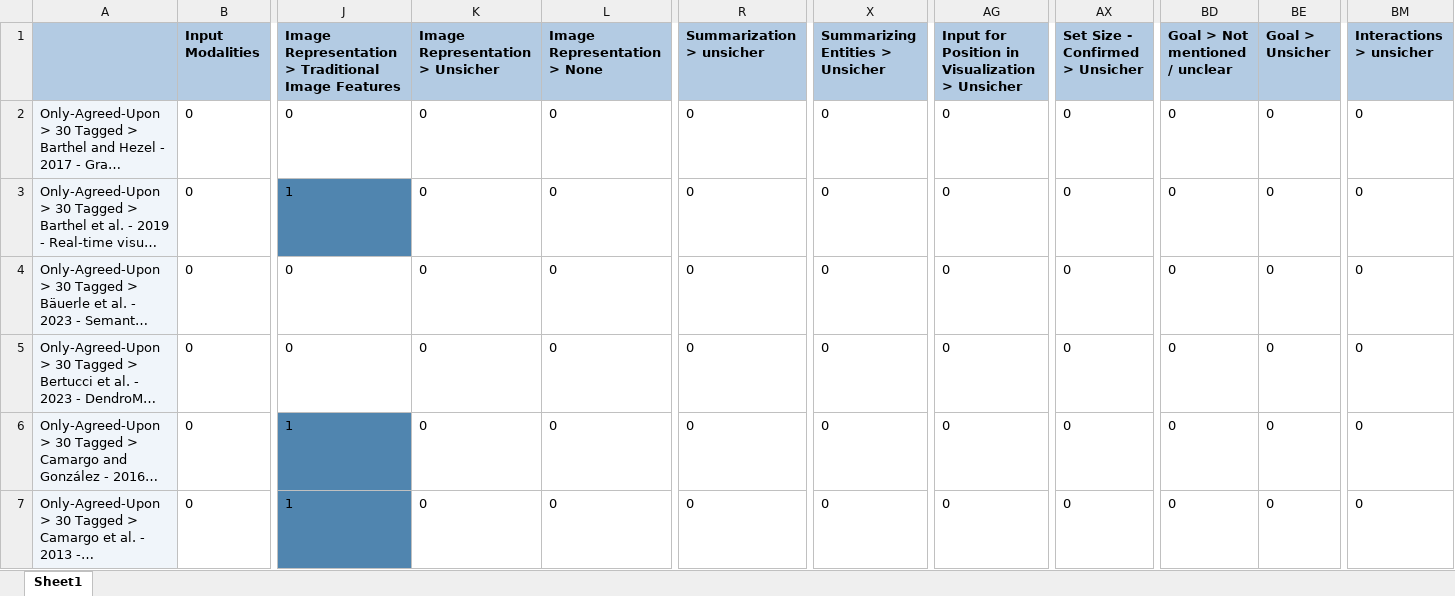
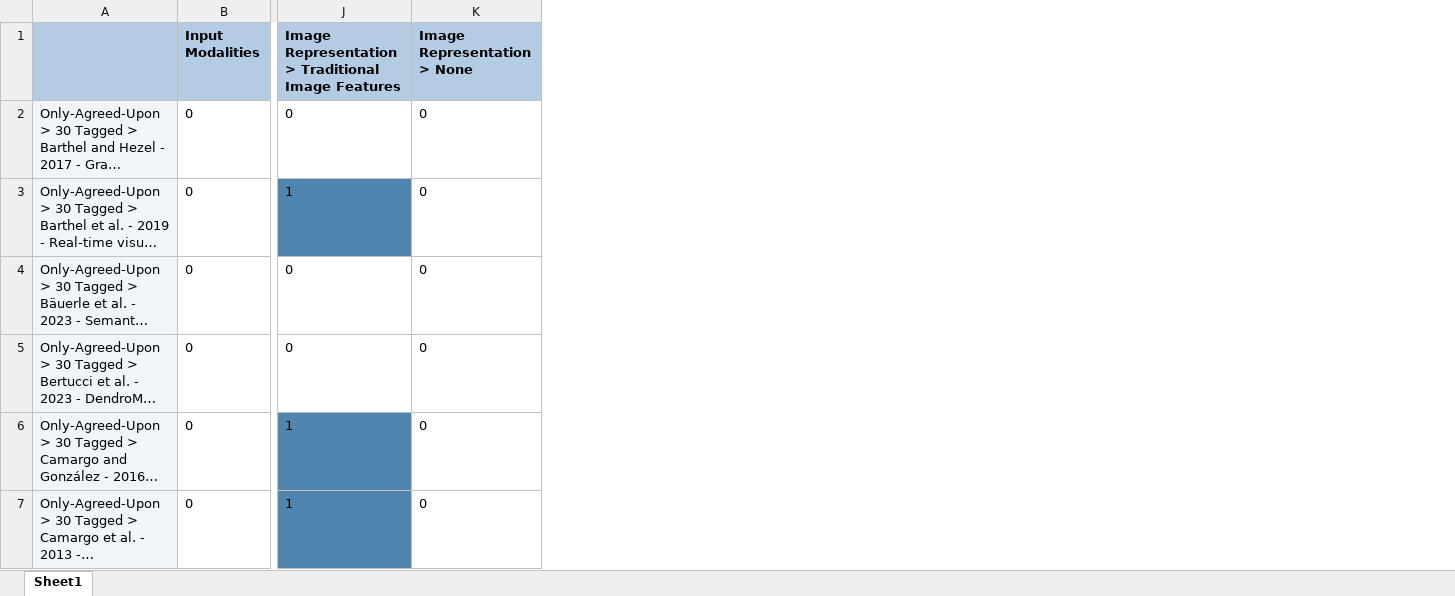
Before and after one commit to richardwolfmayr/image-set-summarization-survey, an Excel workbook: assets/data/MAXQDA24 Code Matrix Browser.xlsx, sheet Sheet1, drawn as a sheet; only a part is shown, gaps mark what is left out; long unchanged cells end in …; values as stored, in another font and other column widths than the file's, no borders; the diff covers the shown part only; the diff names each change by its address in the sheet, - before the commit and + after, or states it on an @@ line.

```diff
--- a/assets/data/MAXQDA24 Code Matrix Browser.xlsx (sheet Sheet1)
+++ b/assets/data/MAXQDA24 Code Matrix Browser.xlsx (sheet Sheet1)
-column K (Image Representation > Unsicher), rows 2-7: all 0
-column R (Summarization > unsicher), rows 2-7: all 0
-column X (Summarizing Entities > Unsicher), rows 2-7: all 0
-column AG, rows 1-7: Input for Position in Visualization > Unsicher | 0 | 0 | 0 | 0 | 0 | 0
-column AX (Set Size - Confirmed > Unsicher), rows 2-7: all 0
-column BD (Goal > Not mentioned / unclear), rows 2-7: all 0
-column BE (Goal > Unsicher), rows 2-7: all 0
-column BM (Interactions > unsicher), rows 2-7: all 0
```
Also changed, not shown: 2 edited cells elsewhere in this sheet, 4 other files.
